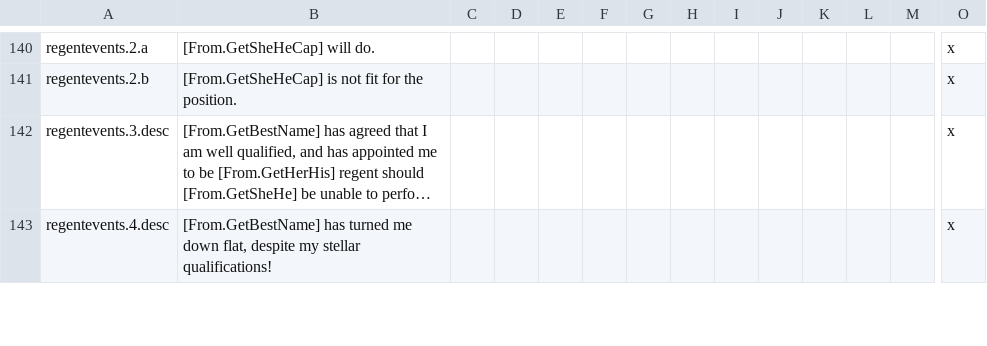
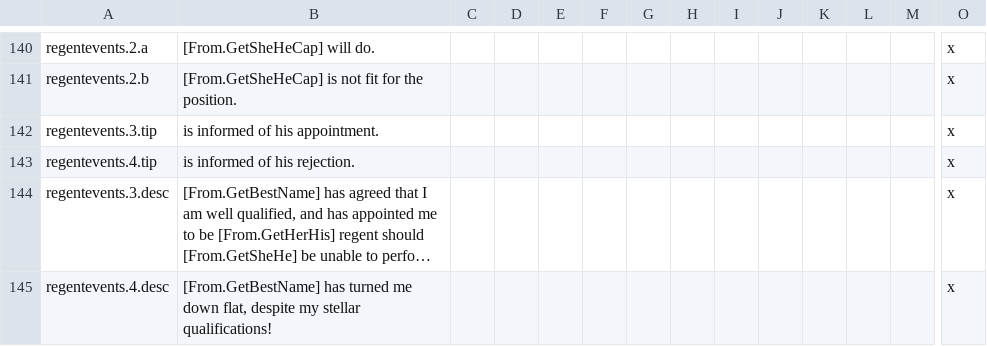
Before and after one commit to preslavb/lux-invicta-repository, a CSV file: localisation/ao_obj_events.csv, drawn as a sheet; only a part is shown, gaps mark what is left out; long unchanged cells end in …; rows hold the shown columns only; the diff names each change by its address in the sheet, - before the commit and + after, or states it on an @@ line.

```diff
--- a/localisation/ao_obj_events.csv
+++ b/localisation/ao_obj_events.csv
+row 142: regentevents.3.tip | is informed of his appointment. |  |  |  |  |  |  |  |  |  |  |  | x
+row 143: regentevents.4.tip | is informed of his rejection. |  |  |  |  |  |  |  |  |  |  |  | x
```
Also changed, not shown: localisation/MBGOTW.csv, 12 other files.
